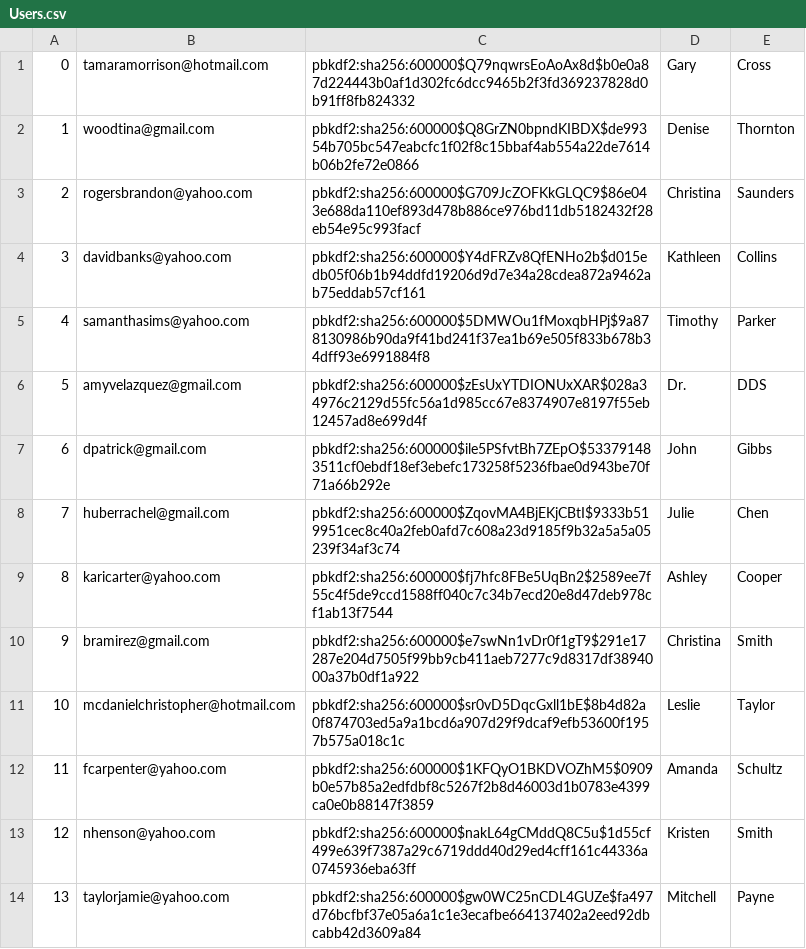
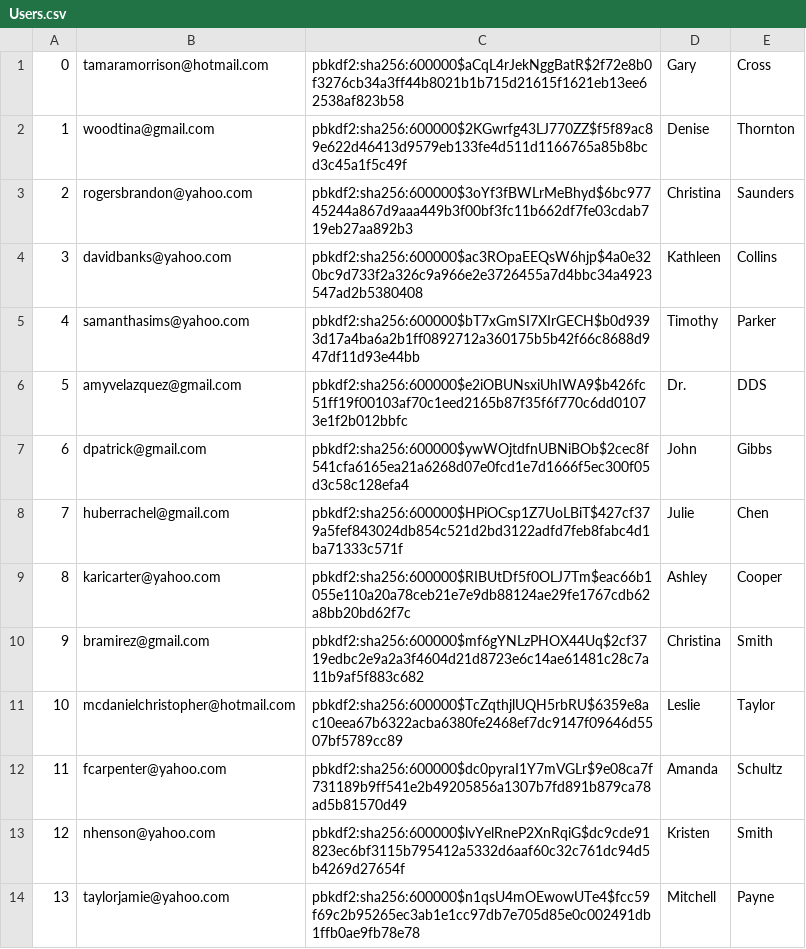
Before and after one commit to FuLuke11679/Mini-Amazon-Project-Ban, a CSV file: db/data/generated/Users.csv, drawn as a sheet; only a part is shown; the diff covers the shown part only.

```diff
--- a/db/data/generated/Users.csv
+++ b/db/data/generated/Users.csv
@@ -1,14 +1,14 @@
-0,tamaramorrison@hotmail.com,pbkdf2:sha256:600000$Q79nqwrsEoAoAx8d$b0e0a87d224443b0af1d302fc6dcc9465b2f3fd369237828d0b91ff8fb824332,Gary,Cross
-1,woodtina@gmail.com,pbkdf2:sha256:600000$Q8GrZN0bpndKIBDX$de99354b705bc547eabcfc1f02f8c15bbaf4ab554a22de7614b06b2fe72e0866,Denise,Thornton
-2,rogersbrandon@yahoo.com,pbkdf2:sha256:600000$G709JcZOFKkGLQC9$86e043e688da110ef893d478b886ce976bd11db5182432f28eb54e95c993facf,Christina,Saunders
-3,davidbanks@yahoo.com,pbkdf2:sha256:600000$Y4dFRZv8QfENHo2b$d015edb05f06b1b94ddfd19206d9d7e34a28cdea872a9462ab75eddab57cf161,Kathleen,Collins
-4,samanthasims@yahoo.com,pbkdf2:sha256:600000$5DMWOu1fMoxqbHPj$9a878130986b90da9f41bd241f37ea1b69e505f833b678b34dff93e6991884f8,Timothy,Parker
-5,amyvelazquez@gmail.com,pbkdf2:sha256:600000$zEsUxYTDIONUxXAR$028a34976c2129d55fc56a1d985cc67e8374907e8197f55eb12457ad8e699d4f,Dr.,DDS
-6,dpatrick@gmail.com,pbkdf2:sha256:600000$ile5PSfvtBh7ZEpO$533791483511cf0ebdf18ef3ebefc173258f5236fbae0d943be70f71a66b292e,John,Gibbs
-7,huberrachel@gmail.com,pbkdf2:sha256:600000$ZqovMA4BjEKjCBtI$9333b519951cec8c40a2feb0afd7c608a23d9185f9b32a5a5a05239f34af3c74,Julie,Chen
-8,karicarter@yahoo.com,pbkdf2:sha256:600000$fj7hfc8FBe5UqBn2$2589ee7f55c4f5de9ccd1588ff040c7c34b7ecd20e8d47deb978cf1ab13f7544,Ashley,Cooper
-9,bramirez@gmail.com,pbkdf2:sha256:600000$e7swNn1vDr0f1gT9$291e17287e204d7505f99bb9cb411aeb7277c9d8317df3894000a37b0df1a922,Christina,Smith
-10,mcdanielchristopher@hotmail.com,pbkdf2:sha256:600000$sr0vD5DqcGxll1bE$8b4d82a0f874703ed5a9a1bcd6a907d29f9dcaf9efb53600f1957b575a018c1c,Leslie,Taylor
-11,fcarpenter@yahoo.com,pbkdf2:sha256:600000$1KFQyO1BKDVOZhM5$0909b0e57b85a2edfdbf8c5267f2b8d46003d1b0783e4399ca0e0b88147f3859,Amanda,Schultz
-12,nhenson@yahoo.com,pbkdf2:sha256:600000$nakL64gCMddQ8C5u$1d55cf499e639f7387a29c6719ddd40d29ed4cff161c44336a0745936eba63ff,Kristen,Smith
-13,taylorjamie@yahoo.com,pbkdf2:sha256:600000$gw0WC25nCDL4GUZe$fa497d76bcfbf37e05a6a1c1e3ecafbe664137402a2eed92dbcabb42d3609a84,Mitchell,Payne
+0,tamaramorrison@hotmail.com,pbkdf2:sha256:600000$aCqL4rJekNggBatR$2f72e8b0f3276cb34a3ff44b8021b1b715d21615f1621eb13ee62538af823b58,Gary,Cross
+1,woodtina@gmail.com,pbkdf2:sha256:600000$2KGwrfg43LJ770ZZ$f5f89ac89e622d46413d9579eb133fe4d511d1166765a85b8bcd3c45a1f5c49f,Denise,Thornton
+2,rogersbrandon@yahoo.com,pbkdf2:sha256:600000$3oYf3fBWLrMeBhyd$6bc97745244a867d9aaa449b3f00bf3fc11b662df7fe03cdab719eb27aa892b3,Christina,Saunders
+3,davidbanks@yahoo.com,pbkdf2:sha256:600000$ac3ROpaEEQsW6hjp$4a0e320bc9d733f2a326c9a966e2e3726455a7d4bbc34a4923547ad2b5380408,Kathleen,Collins
+4,samanthasims@yahoo.com,pbkdf2:sha256:600000$bT7xGmSI7XIrGECH$b0d9393d17a4ba6a2b1ff0892712a360175b5b42f66c8688d947df11d93e44bb,Timothy,Parker
+5,amyvelazquez@gmail.com,pbkdf2:sha256:600000$e2iOBUNsxiUhIWA9$b426fc51ff19f00103af70c1eed2165b87f35f6f770c6dd01073e1f2b012bbfc,Dr.,DDS
+6,dpatrick@gmail.com,pbkdf2:sha256:600000$ywWOjtdfnUBNiBOb$2cec8f541cfa6165ea21a6268d07e0fcd1e7d1666f5ec300f05d3c58c128efa4,John,Gibbs
+7,huberrachel@gmail.com,pbkdf2:sha256:600000$HPiOCsp1Z7UoLBiT$427cf379a5fef843024db854c521d2bd3122adfd7feb8fabc4d1ba71333c571f,Julie,Chen
+8,karicarter@yahoo.com,pbkdf2:sha256:600000$RIBUtDf5f0OLJ7Tm$eac66b1055e110a20a78ceb21e7e9db88124ae29fe1767cdb62a8bb20bd62f7c,Ashley,Cooper
+9,bramirez@gmail.com,pbkdf2:sha256:600000$mf6gYNLzPHOX44Uq$2cf3719edbc2e9a2a3f4604d21d8723e6c14ae61481c28c7a11b9af5f883c682,Christina,Smith
+10,mcdanielchristopher@hotmail.com,pbkdf2:sha256:600000$TcZqthjlUQH5rbRU$6359e8ac10eea67b6322acba6380fe2468ef7dc9147f09646d5507bf5789cc89,Leslie,Taylor
+11,fcarpenter@yahoo.com,pbkdf2:sha256:600000$dc0pyraI1Y7mVGLr$9e08ca7f731189b9ff541e2b49205856a1307b7fd891b879ca78ad5b81570d49,Amanda,Schultz
+12,nhenson@yahoo.com,pbkdf2:sha256:600000$lvYelRneP2XnRqiG$dc9cde91823ec6bf3115b795412a5332d6aaf60c32c761dc94d5b4269d27654f,Kristen,Smith
+13,taylorjamie@yahoo.com,pbkdf2:sha256:600000$n1qsU4mOEwowUTe4$fcc59f69c2b95265ec3ab1e1cc97db7e705d85e0c002491db1ffb0ae9fb78e78,Mitchell,Payne
```
Also changed, not shown: 86 edited cells elsewhere in this file, db/data/generated/Carts.csv, db/data/generated/Inventory.csv, 10 other files.
